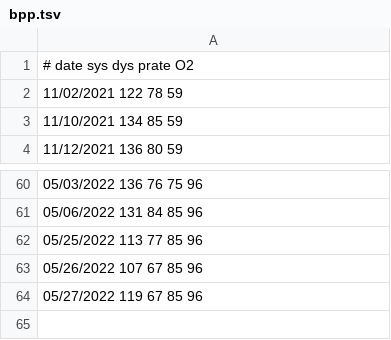
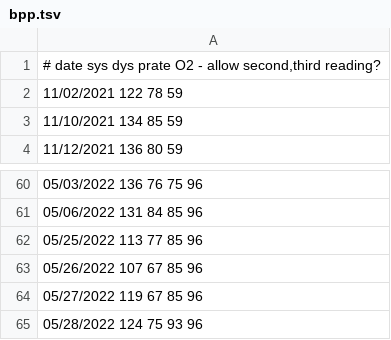
Before and after one commit to mat8025/GAPPS, a TSV file: DAT/bpp.tsv, drawn as a sheet; only a part is shown, gaps mark what is left out.

```diff
--- a/DAT/bpp.tsv
+++ b/DAT/bpp.tsv
@@ -1,2 +1,2 @@
-# date sys  dys  prate O2
+# date sys  dys  prate O2 - allow second,third reading?
 11/02/2021 122 78 59
@@ -64 +64,2 @@
 05/27/2022 119 67 85 96
+05/28/2022 124 75 93 96
```
Also changed, not shown: DAT/cc2022.tsv, DAT/wex2022.tsv, 8 other files.
